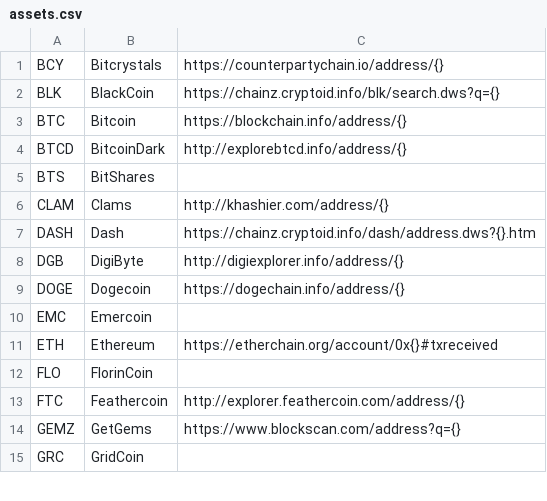
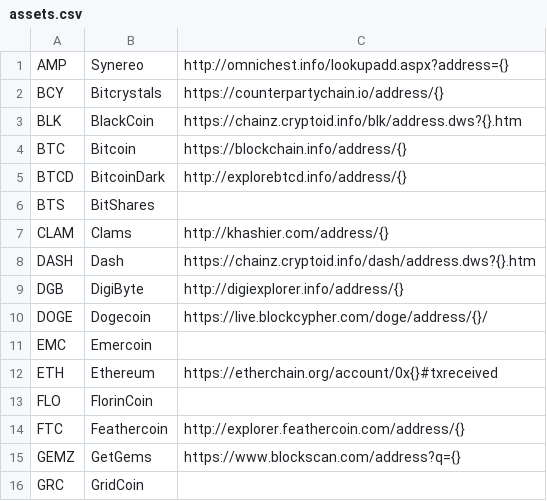
Before and after one commit to crypdex/passport-wallet, a CSV file: assets.csv, drawn as a sheet; only a part is shown.

Commit message:
update currency info

```diff
--- a/assets.csv
+++ b/assets.csv
@@ -1,3 +1,4 @@
+AMP,Synereo,http://omnichest.info/lookupadd.aspx?address={}
 BCY,Bitcrystals,https://counterpartychain.io/address/{}
-BLK,BlackCoin,https://chainz.cryptoid.info/blk/search.dws?q={}
+BLK,BlackCoin,https://chainz.cryptoid.info/blk/address.dws?{}.htm
 BTC,Bitcoin,https://blockchain.info/address/{}
@@ -8,3 +9,3 @@ DASH,Dash,https://chainz.cryptoid.info/dash/address.dws?{}.htm
 DGB,DigiByte,http://digiexplorer.info/address/{}
-DOGE,Dogecoin,https://dogechain.info/address/{}
+DOGE,Dogecoin,https://live.blockcypher.com/doge/address/{}/
 EMC,Emercoin,
```
Also changed, not shown: 4 other files.
